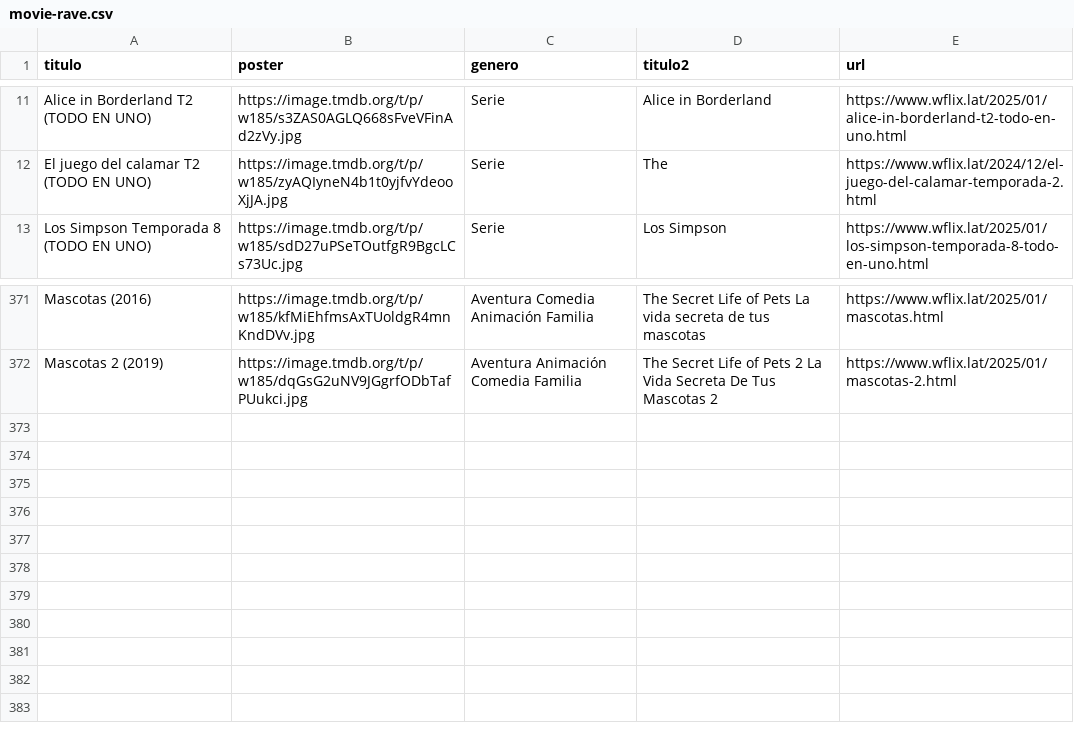
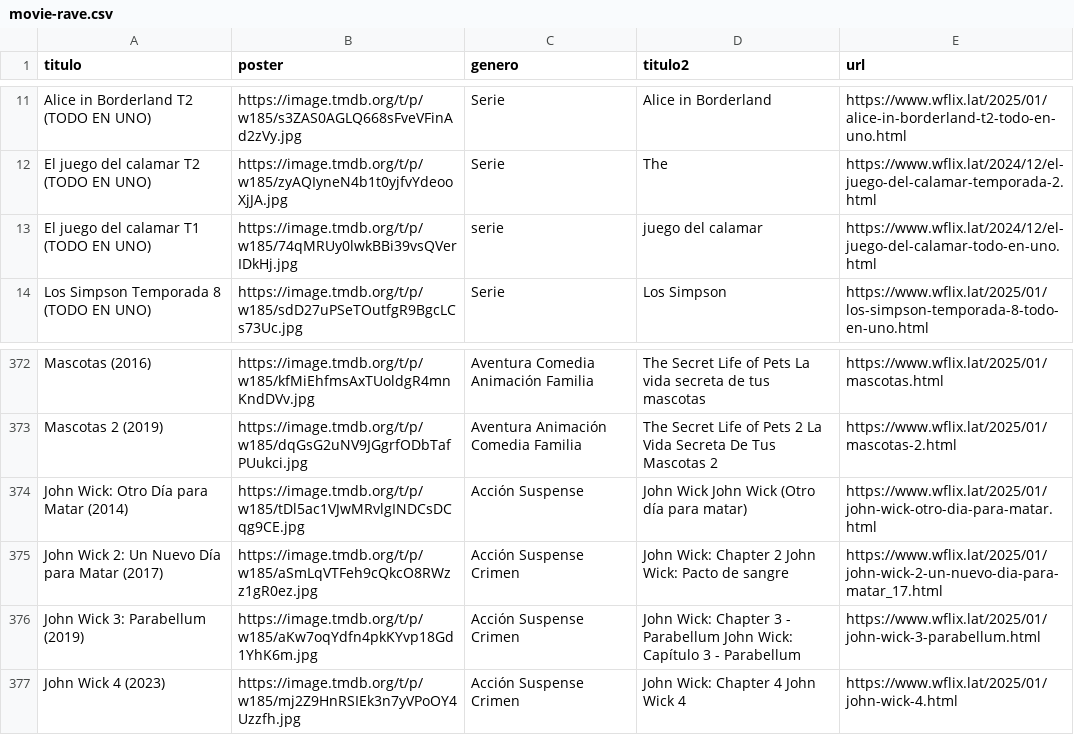
Before and after one commit to willdevs/movies, a CSV file: movie-rave.csv, drawn as a sheet; only a part is shown, gaps mark what is left out; the diff names each change by its address in the sheet, - before the commit and + after, or states it on an @@ line.

Commit message:
Update movie-rave.csv

```diff
--- a/movie-rave.csv
+++ b/movie-rave.csv
+row 13: El juego del calamar T1 (TODO EN UNO) | https://image.tmdb.org/t/p/w185/74qMRUy0lwkBBi39vsQVerIDkHj.jpg | serie | juego del calamar | https://www.wflix.lat/2024/12/el-juego-del-calamar-todo-en-uno.html
+row 374: John Wick: Otro Día para Matar (2014) | https://image.tmdb.org/t/p/w185/tDl5ac1VJwMRvlgINDCsDCqg9CE.jpg | Acción Suspense | John Wick John Wick (Otro día para matar) | https://www.wflix.lat/2025/01/john-wick-otro-dia-para-matar.html
+row 375: John Wick 2: Un Nuevo Día para Matar (2017) | https://image.tmdb.org/t/p/w185/aSmLqVTFeh9cQkcO8RWzz1gR0ez.jpg | Acción Suspense Crimen | John Wick: Chapter 2 John Wick: Pacto de sangre | https://www.wflix.lat/2025/01/john-wick-2-un-nuevo-dia-para-matar_17.html
+row 376: John Wick 3: Parabellum (2019) | https://image.tmdb.org/t/p/w185/aKw7oqYdfn4pkKYvp18Gd1YhK6m.jpg | Acción Suspense Crimen | John Wick: Chapter 3 - Parabellum John Wick: Capítulo 3 - Parabellum | https://www.wflix.lat/2025/01/john-wick-3-parabellum.html
+row 377: John Wick 4 (2023) | https://image.tmdb.org/t/p/w185/mj2Z9HnRSIEk3n7yVPoOY4Uzzfh.jpg | Acción Suspense Crimen | John Wick: Chapter 4 John Wick 4 | https://www.wflix.lat/2025/01/john-wick-4.html
```
